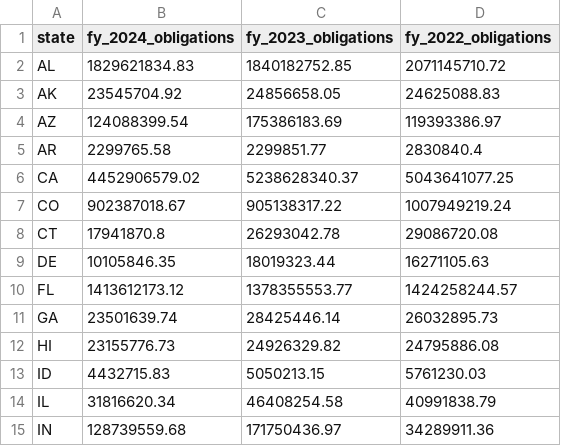
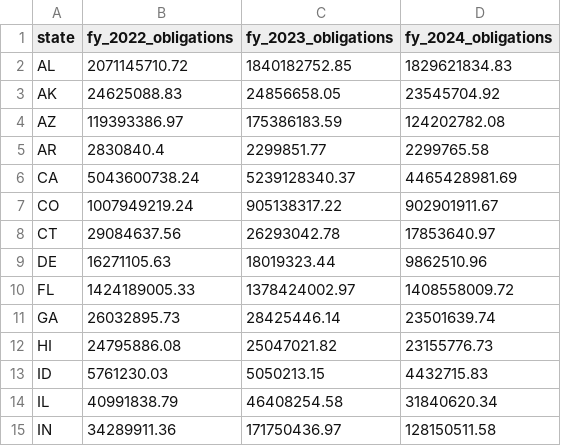
Before and after one commit to planetary-society/dashboards, a CSV file: data/NASA-state-NASA-summary.csv, drawn as a sheet; only a part is shown; the diff covers the shown part only.

```diff
--- a/data/NASA-state-NASA-summary.csv
+++ b/data/NASA-state-NASA-summary.csv
@@ -1,15 +1,15 @@
-state,fy_2024_obligations,fy_2023_obligations,fy_2022_obligations
-AL,1829621834.83,1840182752.85,2071145710.72
-AK,23545704.92,24856658.05,24625088.83
-AZ,124088399.54,175386183.69,119393386.97
-AR,2299765.58,2299851.77,2830840.4
-CA,4452906579.02,5238628340.37,5043641077.25
-CO,902387018.67,905138317.22,1007949219.24
-CT,17941870.8,26293042.78,29086720.08
-DE,10105846.35,18019323.44,16271105.63
-FL,1413612173.12,1378355553.77,1424258244.57
-GA,23501639.74,28425446.14,26032895.73
-HI,23155776.73,24926329.82,24795886.08
-ID,4432715.83,5050213.15,5761230.03
-IL,31816620.34,46408254.58,40991838.79
-IN,128739559.68,171750436.97,34289911.36
+state,fy_2022_obligations,fy_2023_obligations,fy_2024_obligations
+AL,2071145710.72,1840182752.85,1829621834.83
+AK,24625088.83,24856658.05,23545704.92
+AZ,119393386.97,175386183.59,124202782.08
+AR,2830840.4,2299851.77,2299765.58
+CA,5043600738.24,5239128340.37,4465428981.69
+CO,1007949219.24,905138317.22,902901911.67
+CT,29084637.56,26293042.78,17853640.97
+DE,16271105.63,18019323.44,9862510.96
+FL,1424189005.33,1378424002.97,1408558009.72
+GA,26032895.73,28425446.14,23501639.74
+HI,24795886.08,25047021.82,23155776.73
+ID,5761230.03,5050213.15,4432715.83
+IL,40991838.79,46408254.58,31840620.34
+IN,34289911.36,171750436.97,128150511.58
```
Also changed, not shown: 78 edited cells elsewhere in this file, data/NASA-district-NASA-summary.csv, 11 other files.
